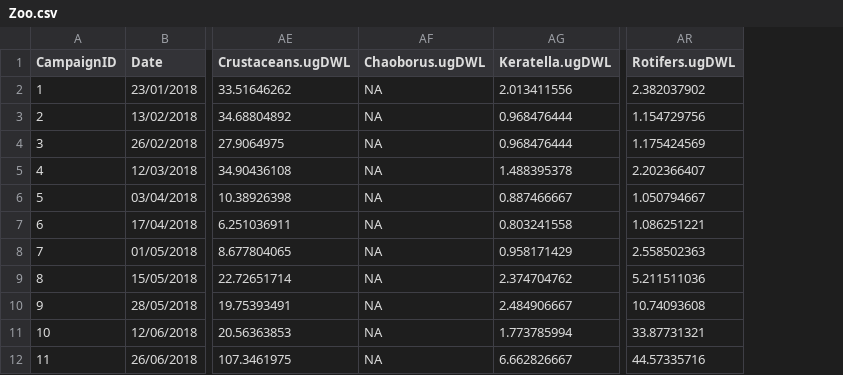
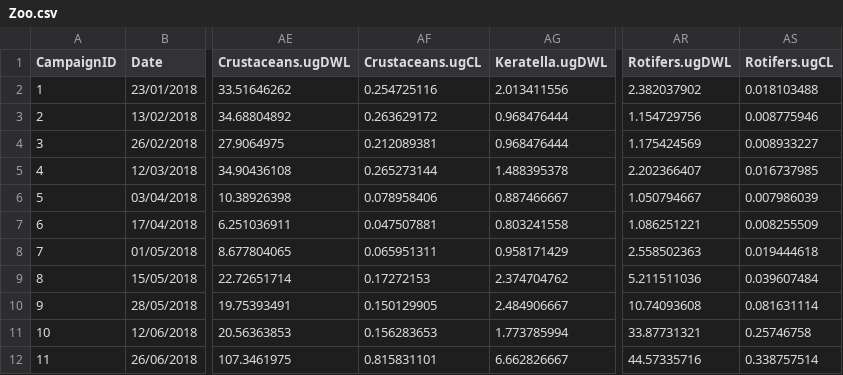
Before and after one commit to calderom/PhDThesis_Chapter4, a CSV file: Data/Zoo.csv, drawn as a sheet; only a part is shown, gaps mark what is left out; removed rows and columns are numbered as before the commit, all else as after; the diff names each change by its address in the sheet, - before the commit and + after, or states it on an @@ line.

```diff
--- a/Data/Zoo.csv
+++ b/Data/Zoo.csv
-column AF (Chaoborus.ugDWL), rows 2-12: all NA
+column AF (Crustaceans.ugCL), rows 2-12: 0.254725116 | 0.263629172 | 0.212089381 | 0.265273144 | 0.078958406 | 0.047507881 | 0.065951311 | 0.17272153 | 0.150129905 | 0.156283653 | 0.815831101
+column AS (Rotifers.ugCL), rows 2-12: 0.018103488 | 0.008775946 | 0.008933227 | 0.016737985 | 0.007986039 | 0.008255509 | 0.019444618 | 0.039607484 | 0.081631114 | 0.25746758 | 0.338757514
```
Also changed, not shown: Data/TotalPlankton.csv, 2 other files.
